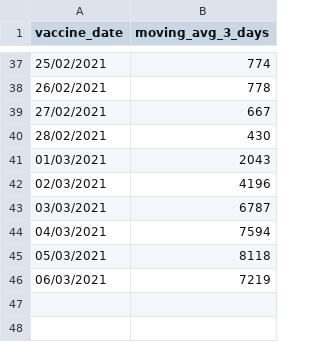
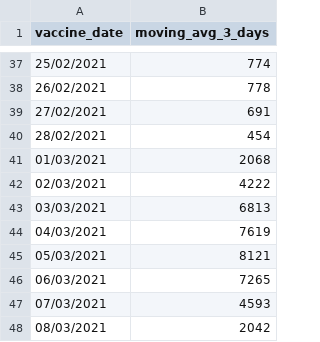
Before and after one commit to CodeForManaus/vacina-manaus-backend, a CSV file: data/analyzed/vaccine_date_count_moving_avg.csv, drawn as a sheet; only a part is shown, gaps mark what is left out; the diff covers the shown part only.

```diff
--- a/data/analyzed/vaccine_date_count_moving_avg.csv
+++ b/data/analyzed/vaccine_date_count_moving_avg.csv
@@ -38,9 +38,11 @@
 26/02/2021,778
-27/02/2021,667
-28/02/2021,430
-01/03/2021,2043
-02/03/2021,4196
-03/03/2021,6787
-04/03/2021,7594
-05/03/2021,8118
-06/03/2021,7219
+27/02/2021,691
+28/02/2021,454
+01/03/2021,2068
+02/03/2021,4222
+03/03/2021,6813
+04/03/2021,7619
+05/03/2021,8121
+06/03/2021,7265
+07/03/2021,4593
+08/03/2021,2042
```
Also changed, not shown: 10 edited cells elsewhere in this file, data/analyzed/vaccine_date_count.csv, data/analyzed/vaccine_trend.csv, 16 other files.
